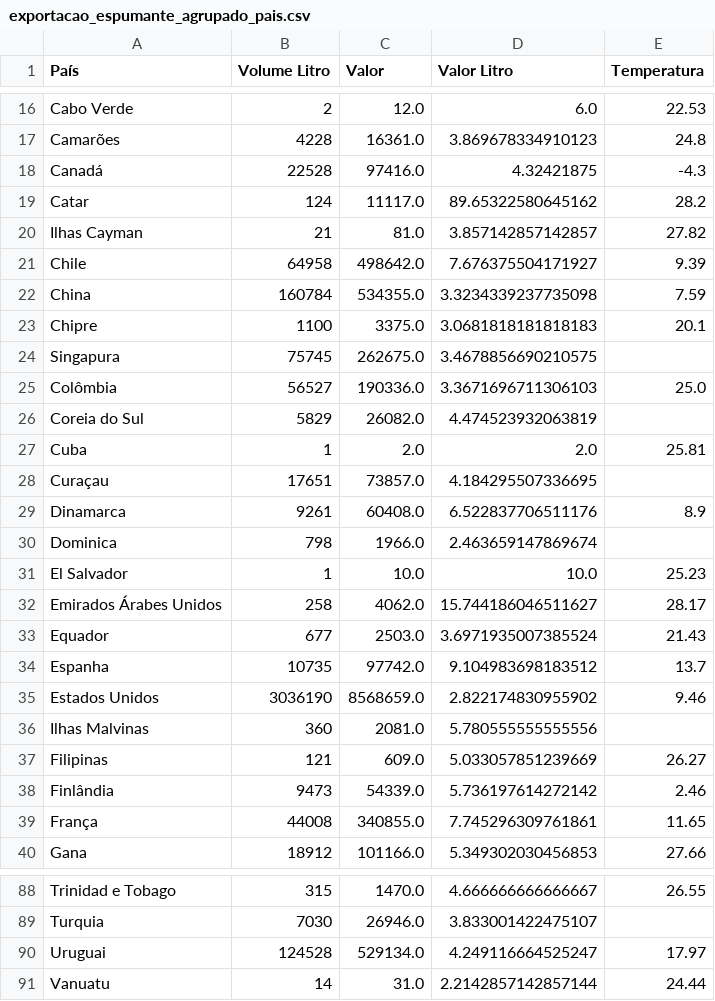
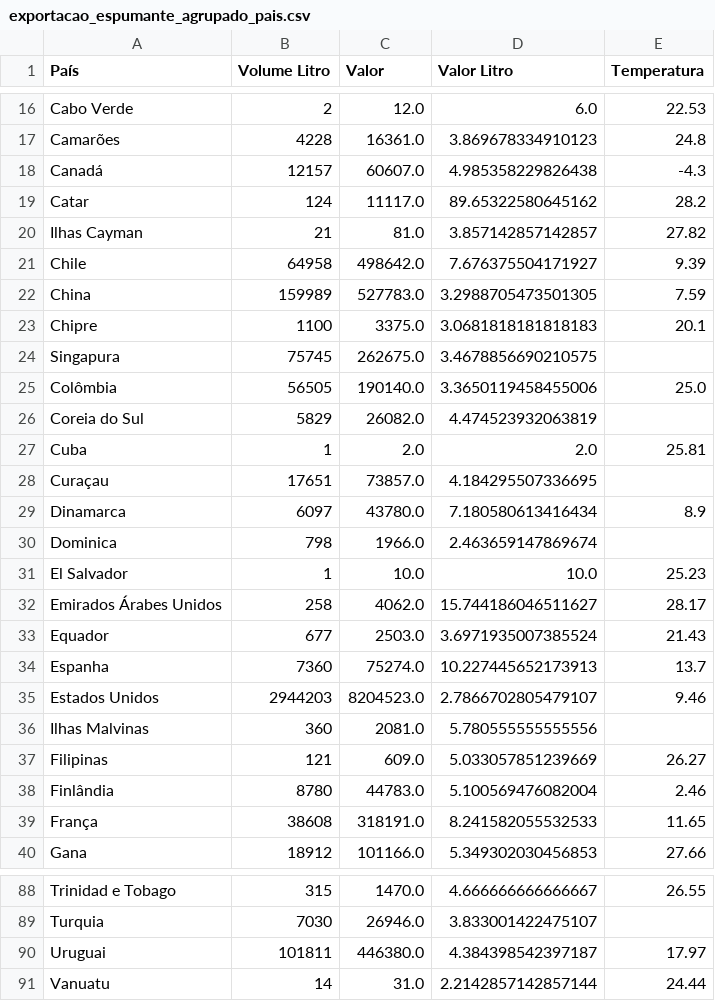
Before and after one commit to Igorbr321/FIAP-tech-challenge-1, a CSV file: Export of processed data/Exportation Data/exportacao_espumante_agrupado_pais.csv, drawn as a sheet; only a part is shown, gaps mark what is left out; the diff covers the shown part only.

```diff
--- a/Export of processed data/Exportation Data/exportacao_espumante_agrupado_pais.csv
+++ b/Export of processed data/Exportation Data/exportacao_espumante_agrupado_pais.csv
@@ -17,3 +17,3 @@ Cabo Verde,2,12.0,6.0,22.53
 Camarões,4228,16361.0,3.869678334910123,24.8
-Canadá,22528,97416.0,4.32421875,-4.3
+Canadá,12157,60607.0,4.985358229826438,-4.3
 Catar,124,11117.0,89.65322580645162,28.2
@@ -21,6 +21,6 @@ Ilhas Cayman,21,81.0,3.857142857142857,27.82
 Chile,64958,498642.0,7.676375504171927,9.39
-China,160784,534355.0,3.3234339237735098,7.59
+China,159989,527783.0,3.2988705473501305,7.59
 Chipre,1100,3375.0,3.0681818181818183,20.1
 Singapura,75745,262675.0,3.4678856690210575,
-Colômbia,56527,190336.0,3.3671696711306103,25.0
+Colômbia,56505,190140.0,3.3650119458455006,25.0
 Coreia do Sul,5829,26082.0,4.474523932063819,
@@ -28,3 +28,3 @@ Cuba,1,2.0,2.0,25.81
 Curaçau,17651,73857.0,4.184295507336695,
-Dinamarca,9261,60408.0,6.522837706511176,8.9
+Dinamarca,6097,43780.0,7.180580613416434,8.9
 Dominica,798,1966.0,2.463659147869674,
@@ -33,8 +33,8 @@ Emirados Árabes Unidos,258,4062.0,15.744186046511627,28.17
 Equador,677,2503.0,3.6971935007385524,21.43
-Espanha,10735,97742.0,9.104983698183512,13.7
-Estados Unidos,3036190,8568659.0,2.822174830955902,9.46
+Espanha,7360,75274.0,10.227445652173913,13.7
+Estados Unidos,2944203,8204523.0,2.7866702805479107,9.46
 Ilhas Malvinas,360,2081.0,5.780555555555556,
 Filipinas,121,609.0,5.033057851239669,26.27
-Finlândia,9473,54339.0,5.736197614272142,2.46
-França,44008,340855.0,7.745296309761861,11.65
+Finlândia,8780,44783.0,5.100569476082004,2.46
+França,38608,318191.0,8.241582055532533,11.65
 Gana,18912,101166.0,5.349302030456853,27.66
@@ -89,3 +89,3 @@ Trinidad e Tobago,315,1470.0,4.666666666666667,26.55
 Turquia,7030,26946.0,3.833001422475107,
-Uruguai,124528,529134.0,4.249116664525247,17.97
+Uruguai,101811,446380.0,4.384398542397187,17.97
 Vanuatu,14,31.0,2.2142857142857144,24.44
```
Also changed, not shown: 63 edited cells elsewhere in this file, Export of processed data/Exportation Data/exportacao_espumante_ano.csv, Export of processed data/Exportation Data/exportacao_suco_ano.csv, 7 other files.
